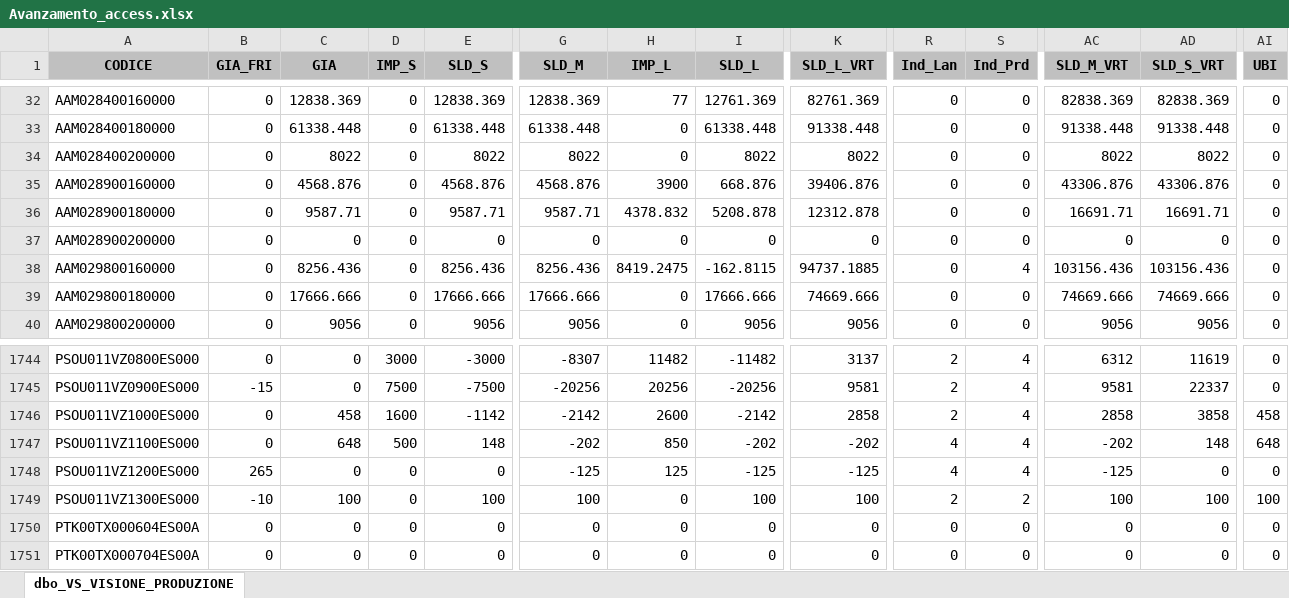
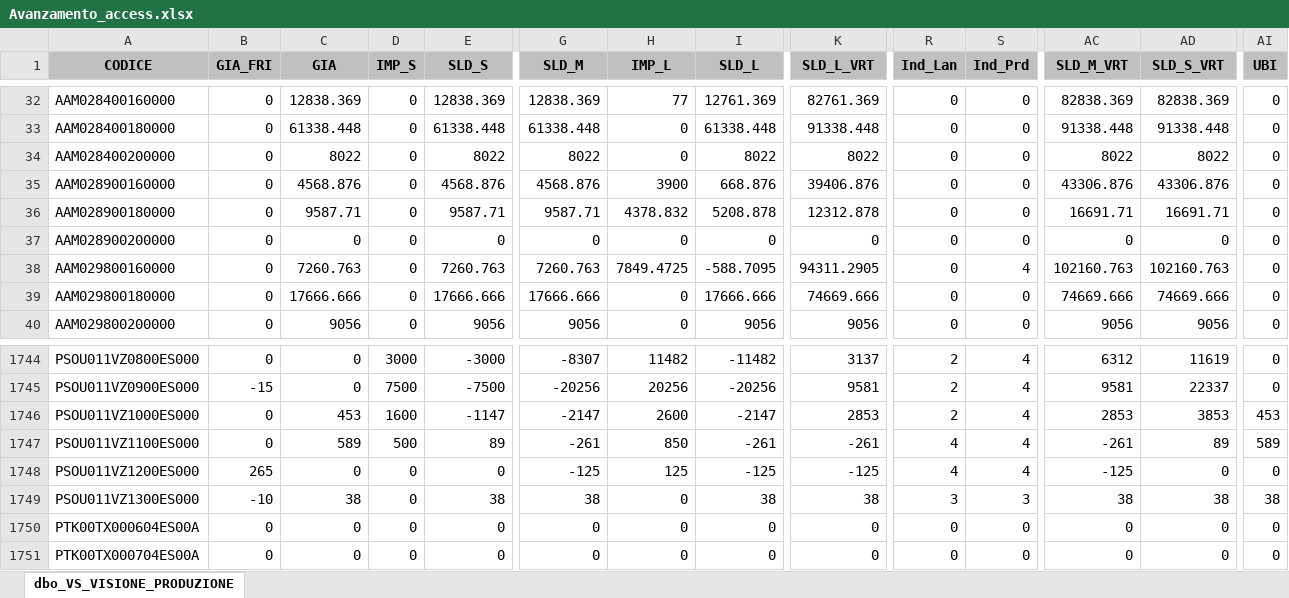
Before and after one commit to denis-safit/SAFiT, an Excel workbook: Avanzamento_access.xlsx, sheet dbo_VS_VISIONE_PRODUZIONE, drawn as a sheet; only a part is shown, gaps mark what is left out; values as stored, in another font and other column widths than the file's, no borders; the diff covers the shown part only; the diff names each change by its address in the sheet, - before the commit and + after, or states it on an @@ line.

```diff
--- a/Avanzamento_access.xlsx (sheet dbo_VS_VISIONE_PRODUZIONE)
+++ b/Avanzamento_access.xlsx (sheet dbo_VS_VISIONE_PRODUZIONE)
-C38 (GIA): 8256.436
+C38 (GIA): 7260.763
-E38 (SLD_S): 8256.436
+E38 (SLD_S): 7260.763
-G38 (SLD_M): 8256.436
+G38 (SLD_M): 7260.763
-H38 (IMP_L): 8419.2475
+H38 (IMP_L): 7849.4725
-I38 (SLD_L): -162.8115
+I38 (SLD_L): -588.7095
-K38 (SLD_L_VRT): 94737.1885
+K38 (SLD_L_VRT): 94311.2905
-AC38 (SLD_M_VRT): 103156.436
+AC38 (SLD_M_VRT): 102160.763
-AD38 (SLD_S_VRT): 103156.436
+AD38 (SLD_S_VRT): 102160.763
-C1746 (GIA): 458
+C1746 (GIA): 453
-E1746 (SLD_S): -1142
+E1746 (SLD_S): -1147
-G1746 (SLD_M): -2142
+G1746 (SLD_M): -2147
-I1746 (SLD_L): -2142
+I1746 (SLD_L): -2147
-K1746 (SLD_L_VRT): 2858
+K1746 (SLD_L_VRT): 2853
-AC1746 (SLD_M_VRT): 2858
+AC1746 (SLD_M_VRT): 2853
-AD1746 (SLD_S_VRT): 3858
+AD1746 (SLD_S_VRT): 3853
-AI1746 (UBI): 458
+AI1746 (UBI): 453
-C1747 (GIA): 648
+C1747 (GIA): 589
-E1747 (SLD_S): 148
+E1747 (SLD_S): 89
-G1747 (SLD_M): -202
+G1747 (SLD_M): -261
-I1747 (SLD_L): -202
+I1747 (SLD_L): -261
-K1747 (SLD_L_VRT): -202
+K1747 (SLD_L_VRT): -261
-AC1747 (SLD_M_VRT): -202
+AC1747 (SLD_M_VRT): -261
-AD1747 (SLD_S_VRT): 148
+AD1747 (SLD_S_VRT): 89
-AI1747 (UBI): 648
+AI1747 (UBI): 589
-C1749 (GIA): 100
+C1749 (GIA): 38
-E1749 (SLD_S): 100
+E1749 (SLD_S): 38
-G1749 (SLD_M): 100
+G1749 (SLD_M): 38
-I1749 (SLD_L): 100
+I1749 (SLD_L): 38
-K1749 (SLD_L_VRT): 100
+K1749 (SLD_L_VRT): 38
-R1749 (Ind_Lan): 2
+R1749 (Ind_Lan): 3
-S1749 (Ind_Prd): 2
+S1749 (Ind_Prd): 3
-AC1749 (SLD_M_VRT): 100
+AC1749 (SLD_M_VRT): 38
-AD1749 (SLD_S_VRT): 100
+AD1749 (SLD_S_VRT): 38
-AI1749 (UBI): 100
+AI1749 (UBI): 38
```
Also changed, not shown: 12 edited cells elsewhere in this sheet, 3 other files.
